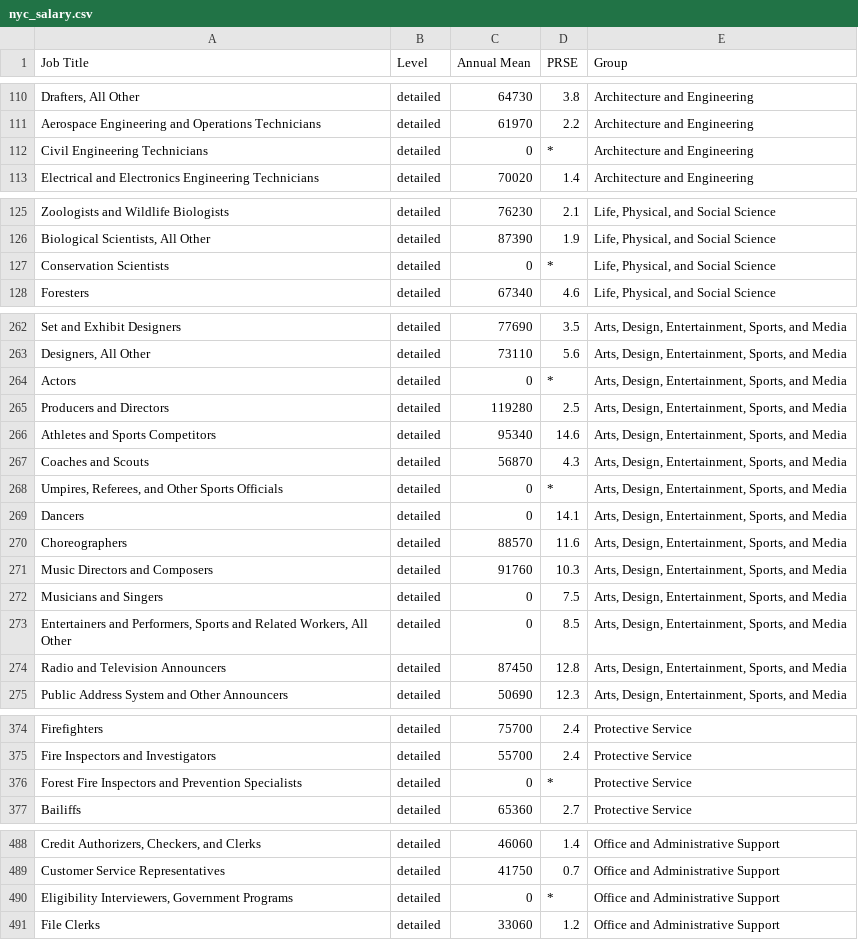
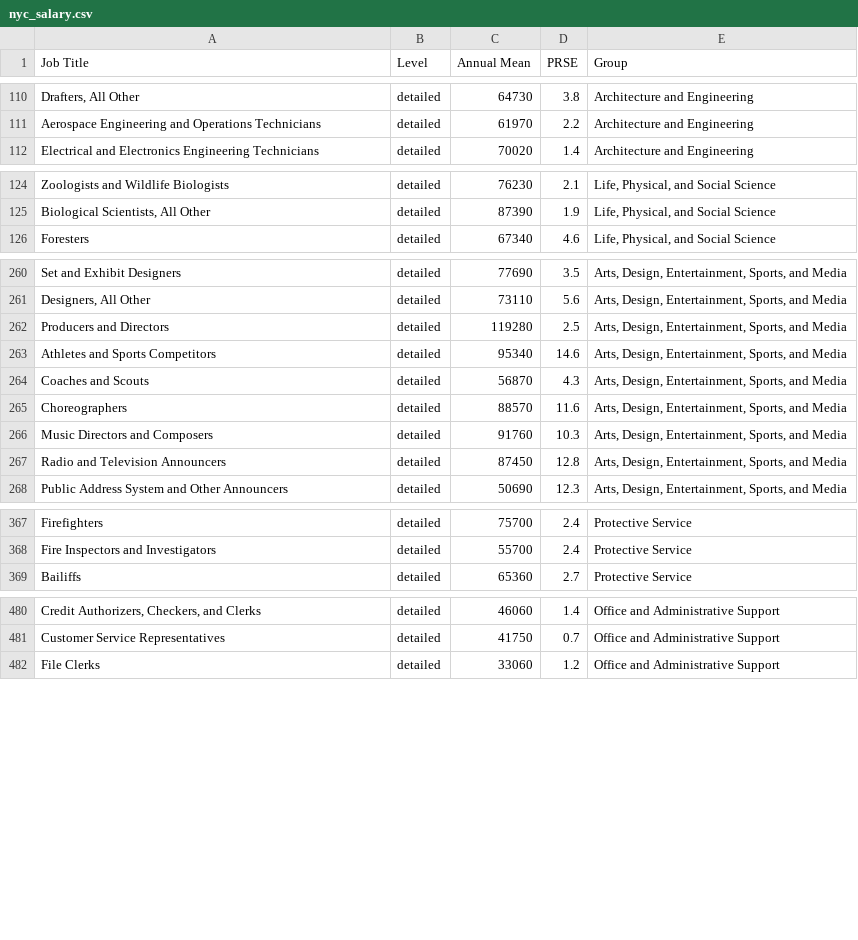
Before and after one commit to phillipparr/Data-Viz-Assignment, a CSV file: nyc_salary.csv, drawn as a sheet; only a part is shown, gaps mark what is left out; the diff covers the shown part only; the diff names each change by its address in the sheet, - before the commit and + after, or states it on an @@ line.

Commit message:
data vis is dooooooooooone

```diff
--- a/nyc_salary.csv
+++ b/nyc_salary.csv
-row 112: Civil Engineering Technicians | detailed | 0 | * | Architecture and Engineering
-row 127: Conservation Scientists | detailed | 0 | * | Life, Physical, and Social Science
-row 264: Actors | detailed | 0 | * | Arts, Design, Entertainment, Sports, and Media
-row 268: Umpires, Referees, and Other Sports Officials | detailed | 0 | * | Arts, Design, Entertainment, Sports, and Media
-row 269: Dancers | detailed | 0 | 14.1 | Arts, Design, Entertainment, Sports, and Media
-row 272: Musicians and Singers | detailed | 0 | 7.5 | Arts, Design, Entertainment, Sports, and Media
-row 273: Entertainers and Performers, Sports and Related Workers, All Other | detailed | 0 | 8.5 | Arts, Design, Entertainment, Sports, and Media
-row 376: Forest Fire Inspectors and Prevention Specialists | detailed | 0 | * | Protective Service
-row 490: Eligibility Interviewers, Government Programs | detailed | 0 | * | Office and Administrative Support
```
Also changed, not shown: 3 removed rows elsewhere in this file, 7 other files.
